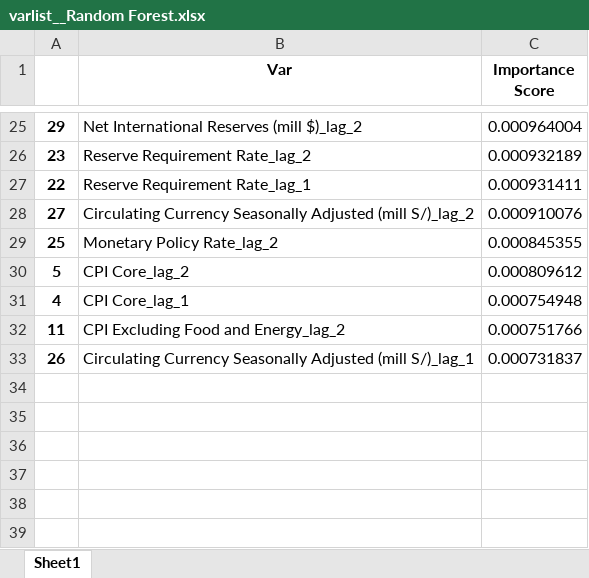
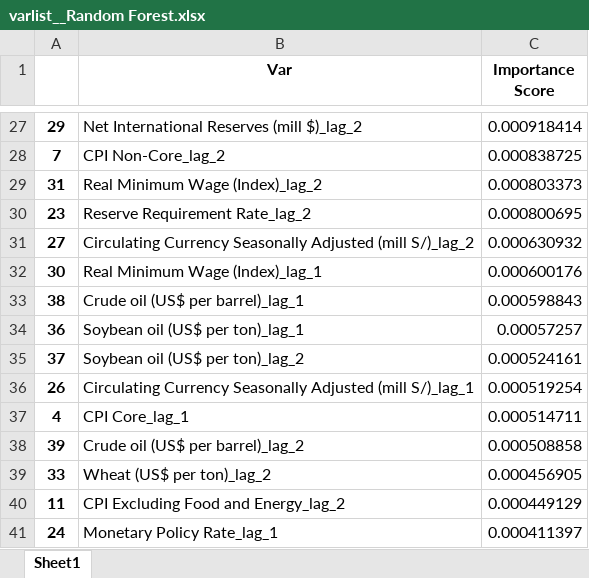
Before and after one commit to estcab00/inflation-prediction, an Excel workbook: code/headline_inflation/2019/varlist__Random Forest.xlsx, sheet Sheet1, drawn as a sheet; only a part is shown, gaps mark what is left out; values as stored, in another font and other column widths than the file's, no borders; removed rows and columns are numbered as before the commit, all else as after; the diff covers the shown part only; the diff names each change by its address in the sheet, - before the commit and + after, or states it on an @@ line.

```diff
--- a/code/headline_inflation/2019/varlist__Random Forest.xlsx (sheet Sheet1)
+++ b/code/headline_inflation/2019/varlist__Random Forest.xlsx (sheet Sheet1)
-C27 (Importance Score): 0.000964004
+C27 (Importance Score): 0.000918414
+row 28: 7 | CPI Non-Core_lag_2 | 0.000838725
+row 29: 31 | Real Minimum Wage (Index)_lag_2 | 0.000803373
-C30 (Importance Score): 0.000932189
+C30 (Importance Score): 0.000800695
-row 27: 22 | Reserve Requirement Rate_lag_1 | 0.000931411
-C31 (Importance Score): 0.000910076
+C31 (Importance Score): 0.000630932
-row 29: 25 | Monetary Policy Rate_lag_2 | 0.000845355
-row 30: 5 | CPI Core_lag_2 | 0.000809612
+row 32: 30 | Real Minimum Wage (Index)_lag_1 | 0.000600176
+row 33: 38 | Crude oil (US$ per barrel)_lag_1 | 0.000598843
+row 34: 36 | Soybean oil (US$ per ton)_lag_1 | 0.00057257
+row 35: 37 | Soybean oil (US$ per ton)_lag_2 | 0.000524161
+row 36: 26 | Circulating Currency Seasonally Adjusted (mill S/)_lag_1 | 0.000519254
-C37 (Importance Score): 0.000754948
+C37 (Importance Score): 0.000514711
+row 38: 39 | Crude oil (US$ per barrel)_lag_2 | 0.000508858
+row 39: 33 | Wheat (US$ per ton)_lag_2 | 0.000456905
-C40 (Importance Score): 0.000751766
+C40 (Importance Score): 0.000449129
-row 33: 26 | Circulating Currency Seasonally Adjusted (mill S/)_lag_1 | 0.000731837
+row 41: 24 | Monetary Policy Rate_lag_1 | 0.000411397
```
Also changed, not shown: 14 added rows, 12 removed rows and 11 edited cells elsewhere in this sheet, code/headline_inflation/2019/varlist_Elastic Net.xlsx, code/headline_inflation/2019/varlist_Lasso.xlsx, 10 other files.
